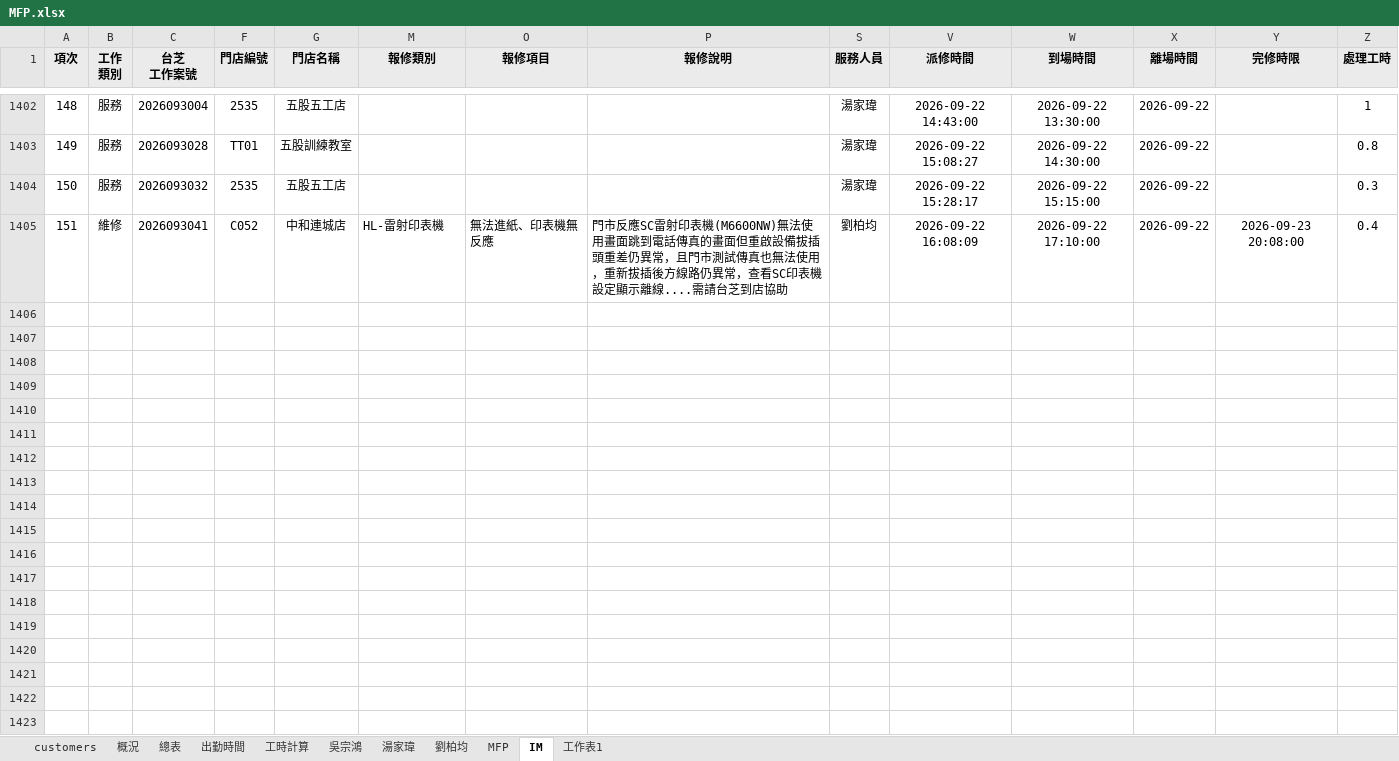
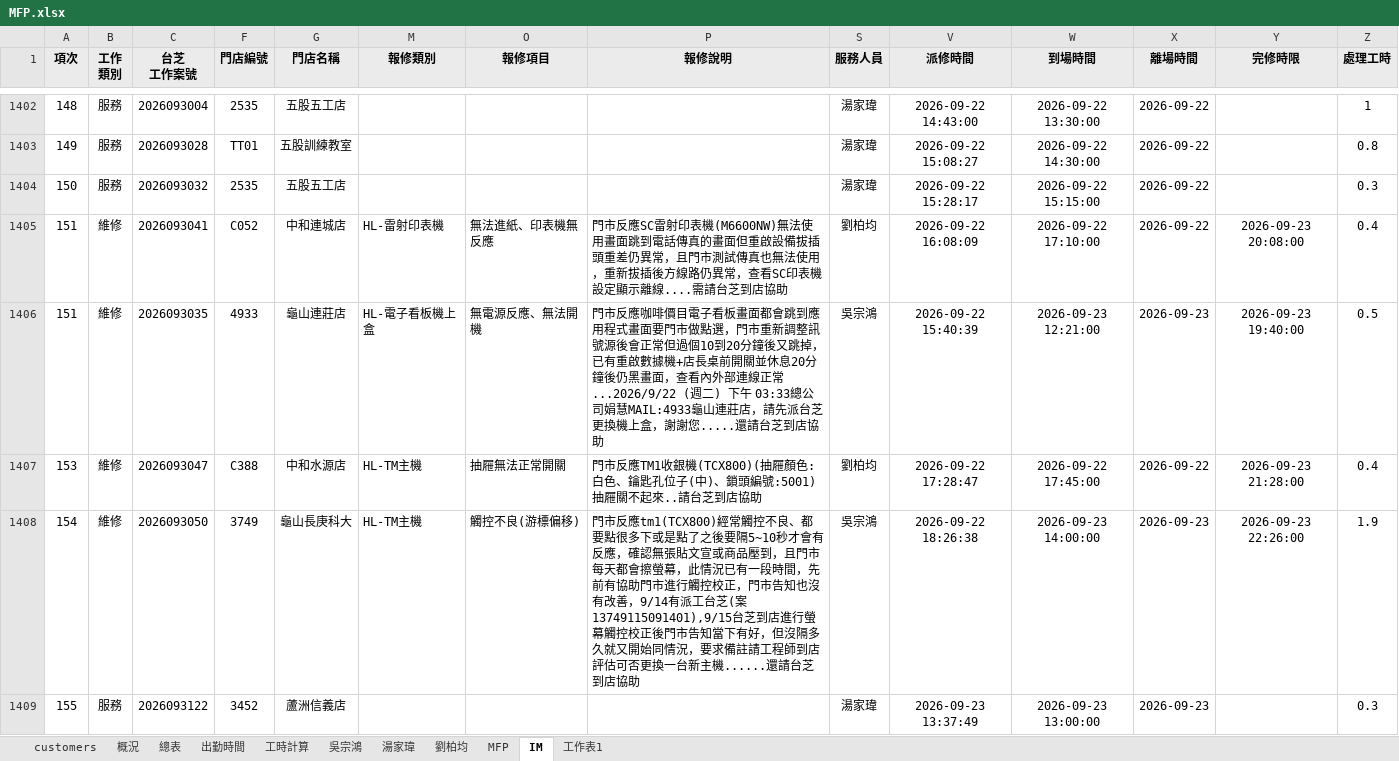
Before and after one commit to Yang-0419-di/FW_2, an Excel workbook: MFP/MFP.xlsx, sheet IM, drawn as a sheet; only a part is shown, gaps mark what is left out; values as stored, in another font and other column widths than the file's, no borders; conditional formats not drawn; rows hold the shown columns only; the diff covers the shown part only; the diff names each change by its address in the sheet, - before the commit and + after, or states it on an @@ line.

```diff
--- a/MFP/MFP.xlsx (sheet IM)
+++ b/MFP/MFP.xlsx (sheet IM)
+row 1406: 151 | 維修 | 2026093035 | 4933 | 龜山連莊店 | HL-電子看板機上盒 | 無電源反應、無法開機 | 門市反應咖啡價目電子看板畫面都會跳到應用程式畫面要門市做點選，門市重新調整訊號源後會正常但過個10到20分鐘後又跳掉，已有重啟數據機+店長桌前開關並休息20分鐘後仍黑畫面，查看內外部連線正常...2026/9/22 (週二) 下午 03:33總公司娟慧MAIL:4933龜山連莊店，請先派台芝更換機上盒，謝謝您.....還請台芝到店協助 | 吳宗鴻 | 2026-09-22 15:40:39 | 2026-09-23 12:21:00 | 2026-09-23 | 2026-09-23 19:40:00 | 0.5
+row 1407: 153 | 維修 | 2026093047 | C388 | 中和水源店 | HL-TM主機 | 抽屜無法正常開關 | 門市反應TM1收銀機(TCX800)(抽屜顏色:白色、鑰匙孔位子(中)、鎖頭編號:5001)抽屜關不起來..請台芝到店協助 | 劉柏均 | 2026-09-22 17:28:47 | 2026-09-22 17:45:00 | 2026-09-22 | 2026-09-23 21:28:00 | 0.4
+row 1408: 154 | 維修 | 2026093050 | 3749 | 龜山長庚科大 | HL-TM主機 | 觸控不良(游標偏移) | 門市反應tm1(TCX800)經常觸控不良、都要點很多下或是點了之後要隔5~10秒才會有反應，確認無張貼文宣或商品壓到，且門市每天都會擦螢幕，此情況已有一段時間，先前有協助門市進行觸控校正，門市告知也沒有改善，9/14有派工台芝(案13749115091401),9/15台芝到店進行螢幕觸控校正後門市告知當下有好，但沒隔多久就又開始同情況，要求備註請工程師到店評估可否更換一台新主機......還請台芝到店協助 | 吳宗鴻 | 2026-09-22 18:26:38 | 2026-09-23 14:00:00 | 2026-09-23 | 2026-09-23 22:26:00 | 1.9
+row 1409: 155 | 服務 | 2026093122 | 3452 | 蘆洲信義店 |  |  |  | 湯家瑋 | 2026-09-23 13:37:49 | 2026-09-23 13:00:00 | 2026-09-23 |  | 0.3
```
Also changed, not shown: 9 added rows elsewhere in this sheet, sheet 出勤時間, sheet 工時計算, hidden cells, charts or pictures, IM/202609_HL_Maintain_Report.xlsx, IM/202609_Service_Count_Report.xlsx, 5 other files.
